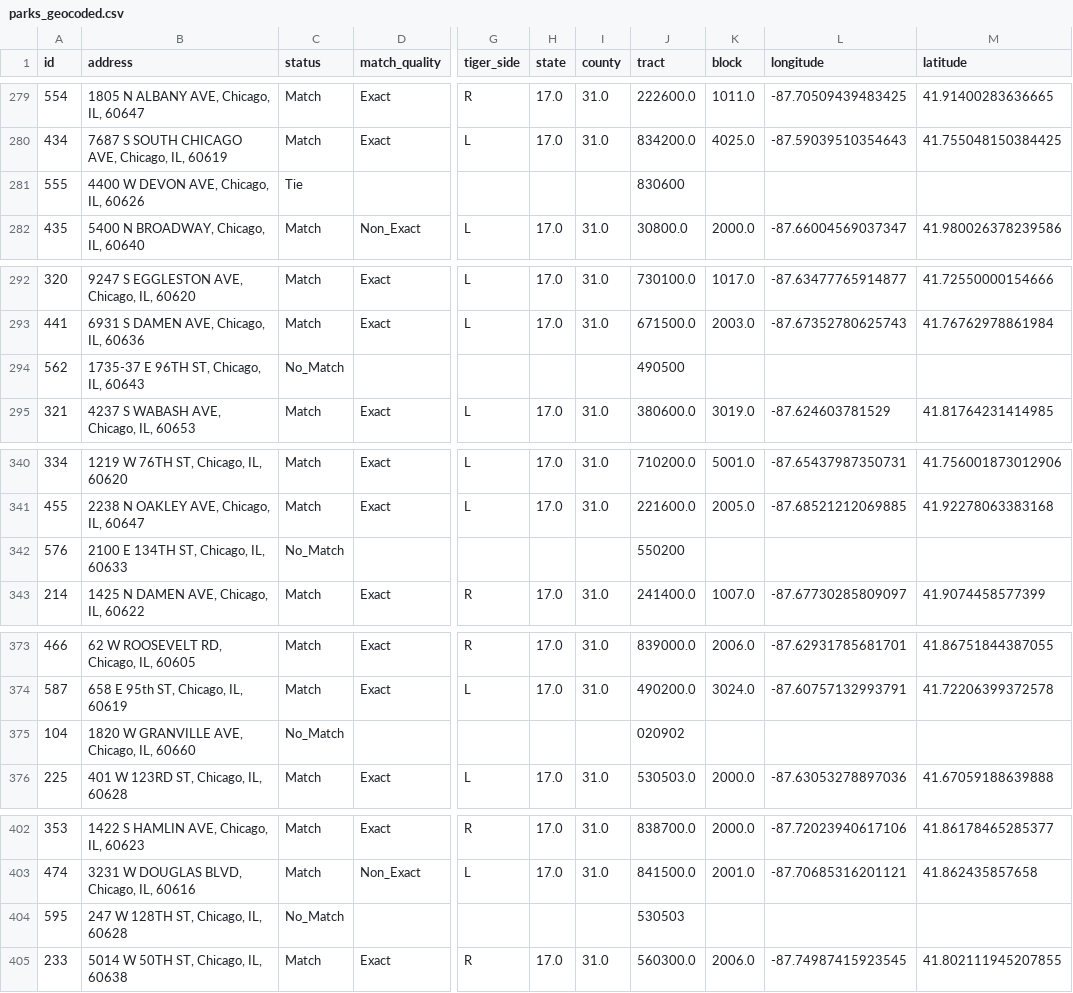
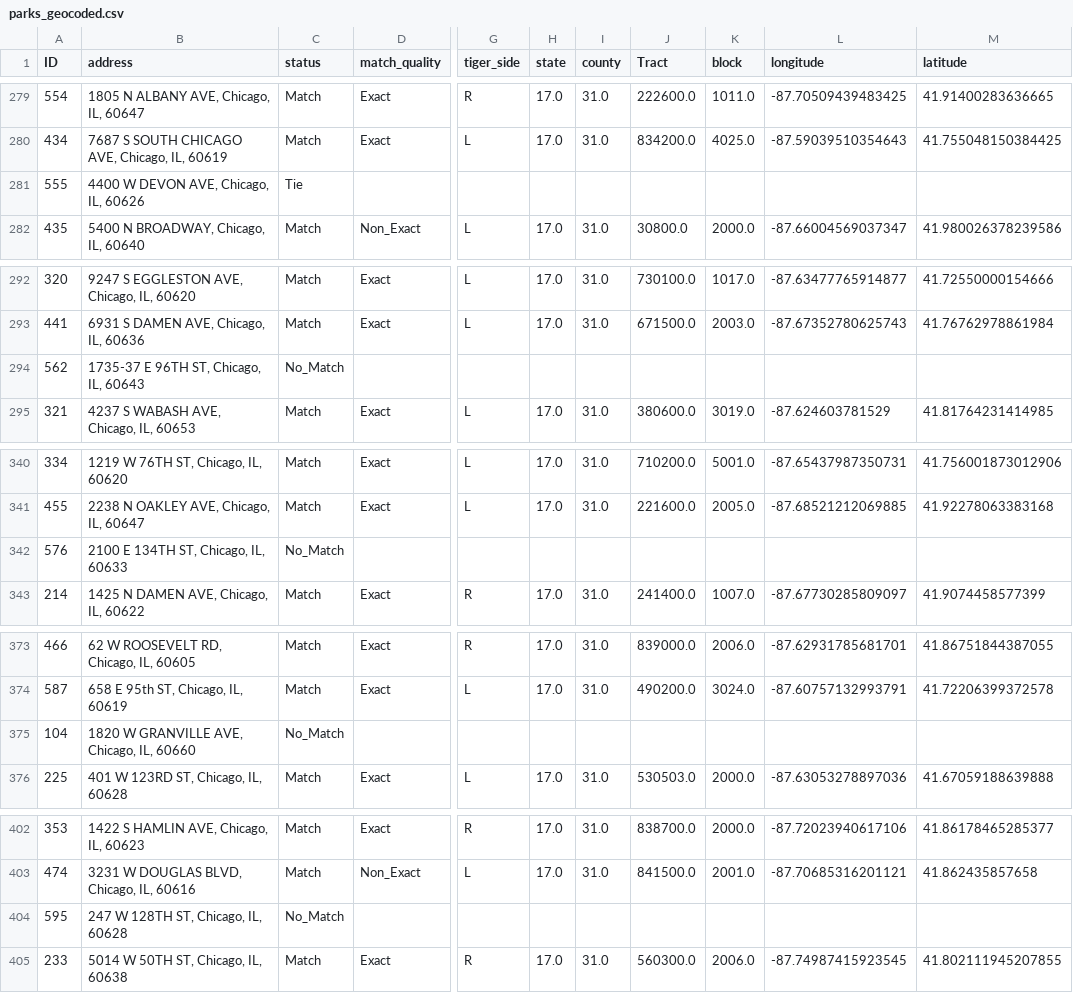
Before and after one commit to fatimai12/tales-of-second-city, a CSV file: talesofsecondcity/data/transformed/parks_geocoded.csv, drawn as a sheet; only a part is shown, gaps mark what is left out; the diff covers the shown part only; the diff names each change by its address in the sheet, - before the commit and + after, or states it on an @@ line.

```diff
--- a/talesofsecondcity/data/transformed/parks_geocoded.csv
+++ b/talesofsecondcity/data/transformed/parks_geocoded.csv
-A1: id
+A1: ID
-J1: tract
+J1: Tract
-J281 (Tract): 830600
+J281 (Tract): (empty)
-J294 (Tract): 490500
+J294 (Tract): (empty)
-J342 (Tract): 550200
+J342 (Tract): (empty)
-J375 (Tract): 020902
+J375 (Tract): (empty)
-J404 (Tract): 530503
+J404 (Tract): (empty)
```
Also changed, not shown: 22 edited cells elsewhere in this file, 4 other files.
